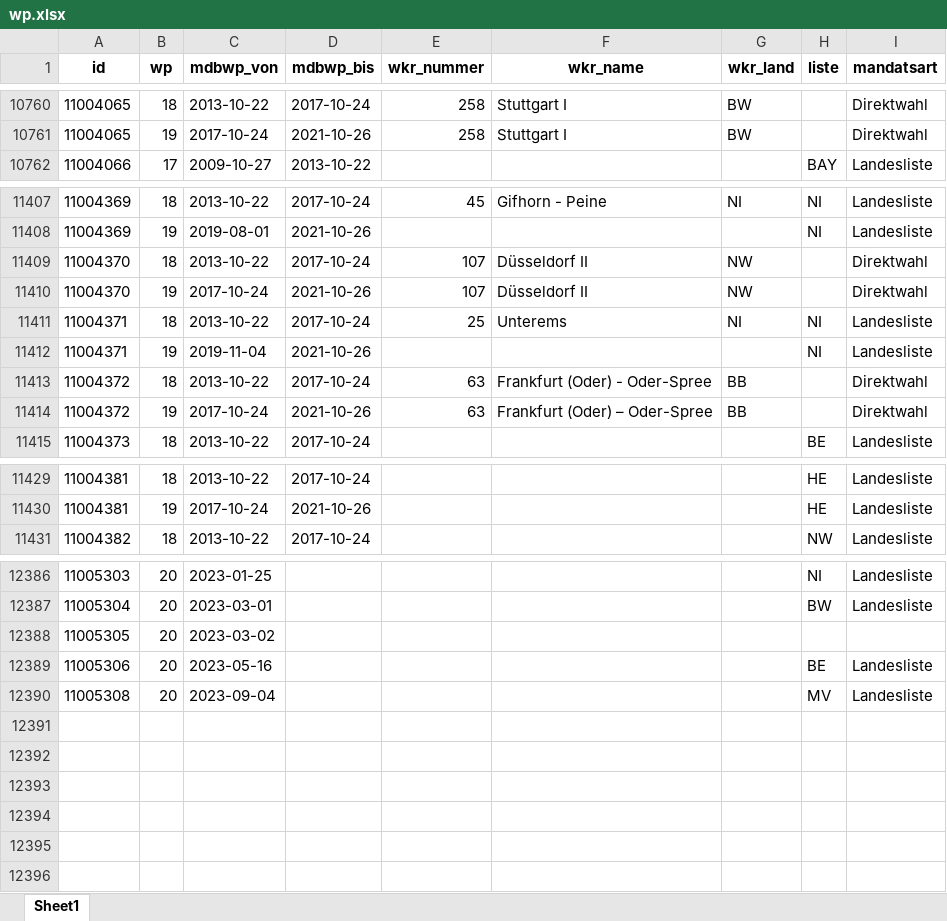
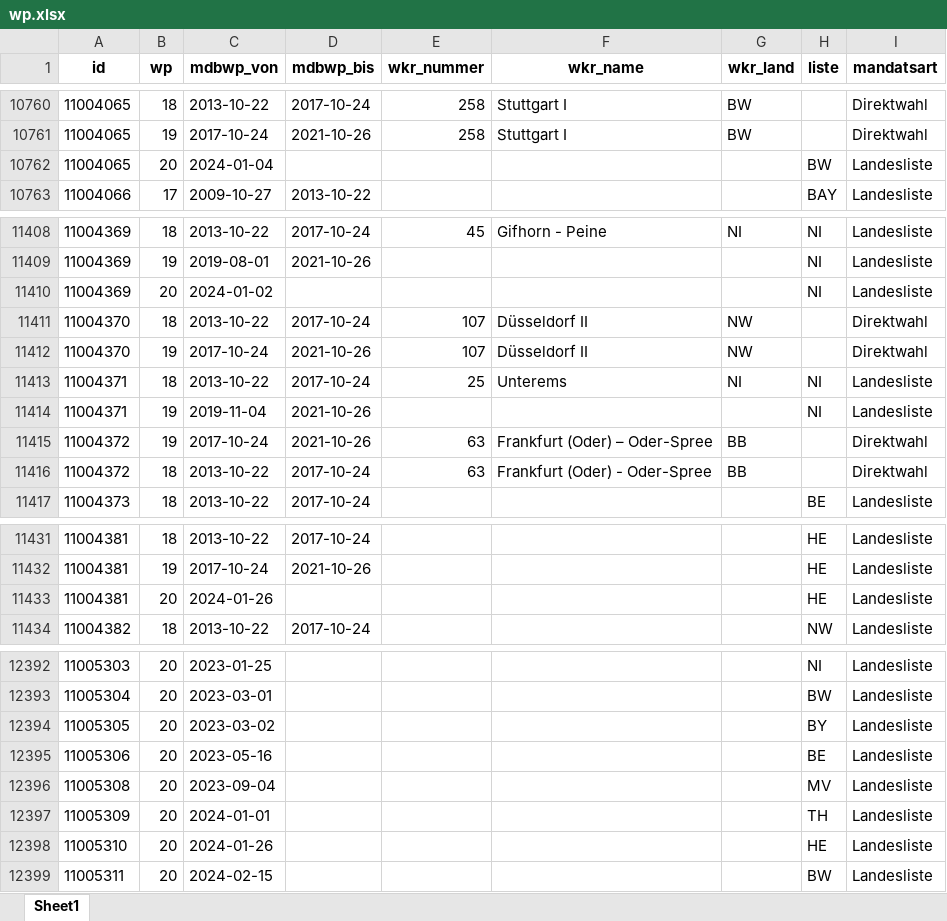
Before and after one commit to jolyphil/btmembers, an Excel workbook: excel/wp.xlsx, sheet Sheet1, drawn as a sheet; only a part is shown, gaps mark what is left out; values as stored, in another font and other column widths than the file's, no borders; addresses are those after the commit; the diff covers the shown part only; the diff names each change by its address in the sheet, - before the commit and + after, or states it on an @@ line.

```diff
--- a/excel/wp.xlsx (sheet Sheet1)
+++ b/excel/wp.xlsx (sheet Sheet1)
+row 10762: 11004065 | 20 | 2024-01-04 |  |  |  |  | BW | Landesliste
+row 11410: 11004369 | 20 | 2024-01-02 |  |  |  |  | NI | Landesliste
@@ row 11413 moved to row 11416: 11004372 @@
+row 11433: 11004381 | 20 | 2024-01-26 |  |  |  |  | HE | Landesliste
-H12394 (liste): (empty)
+H12394 (liste): BY
-I12394 (mandatsart): (empty)
+I12394 (mandatsart): Landesliste
+row 12397: 11005309 | 20 | 2024-01-01 |  |  |  |  | TH | Landesliste
+row 12398: 11005310 | 20 | 2024-01-26 |  |  |  |  | HE | Landesliste
+row 12399: 11005311 | 20 | 2024-02-15 |  |  |  |  | BW | Landesliste
```
Also changed, not shown: 3 added rows, 131 moved rows and 9 edited cells elsewhere in this sheet, excel/bio.xlsx, excel/inst.xlsx, 12 other files.
